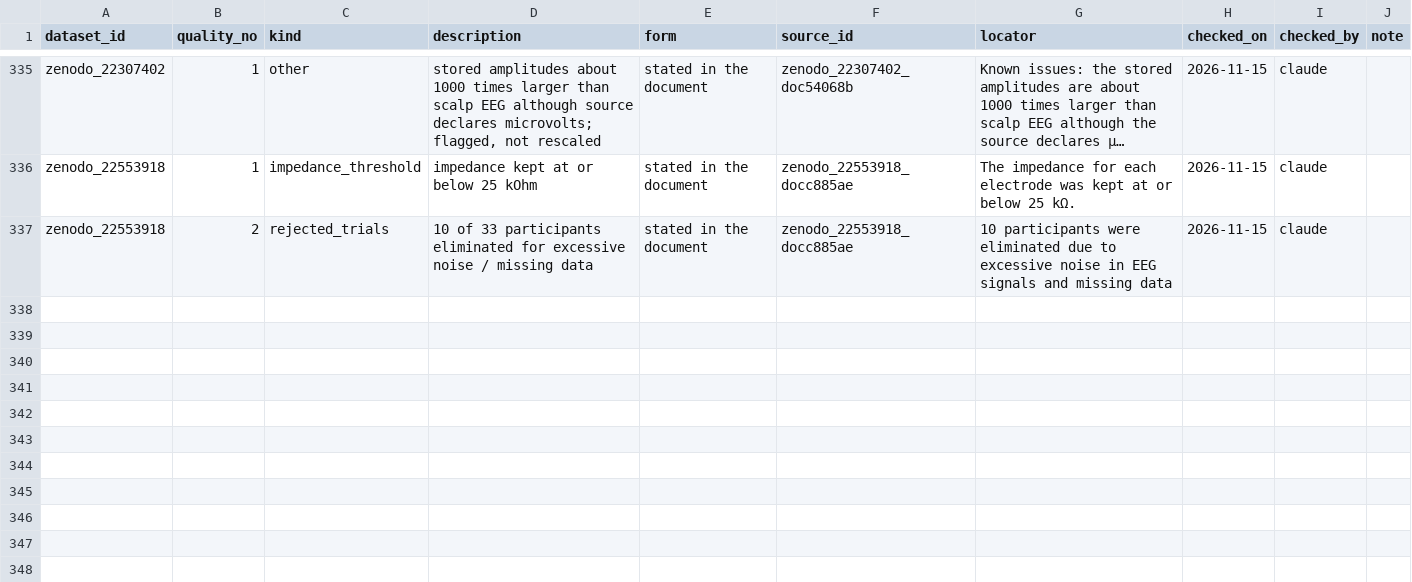
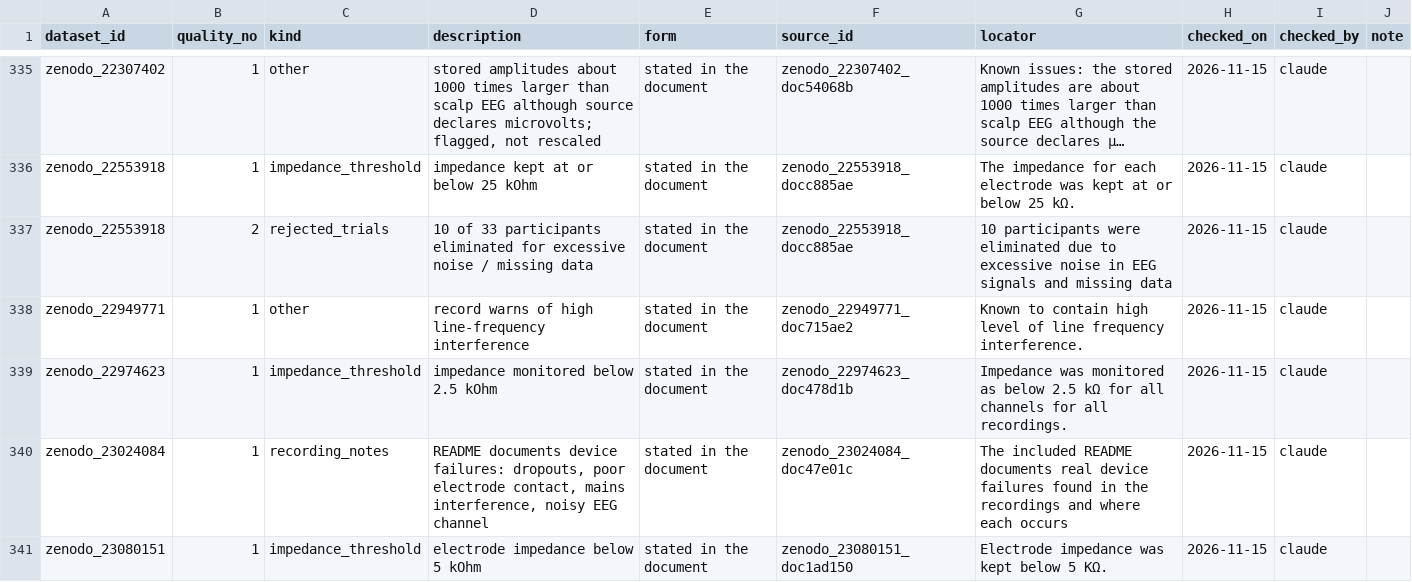
Before and after one commit to itoten/eeg_dataset_db, a CSV file: data/quality_info.csv, drawn as a sheet; only a part is shown, gaps mark what is left out; long unchanged cells end in ….

```diff
--- a/data/quality_info.csv
+++ b/data/quality_info.csv
@@ -337 +337,5 @@ zenodo_22553918,1,impedance_threshold,impedance kept at or below 25 kOhm,stated
 zenodo_22553918,2,rejected_trials,10 of 33 participants eliminated for excessive noise / missing data,stated in the document,zenodo_22553918_docc885ae,10 participants were eliminated due to excessive noise in EEG signals and missing data,2026-11-15,claude,
+zenodo_22949771,1,other,record warns of high line-frequency interference,stated in the document,zenodo_22949771_doc715ae2,Known to contain high level of line frequency interference.,2026-11-15,claude,
+zenodo_22974623,1,impedance_threshold,impedance monitored below 2.5 kOhm,stated in the document,zenodo_22974623_doc478d1b,Impedance was monitored as below 2.5 kΩ for all channels for all recordings.,2026-11-15,claude,
+zenodo_23024084,1,recording_notes,"README documents device failures: dropouts, poor electrode contact, mains interference, noisy EEG channel",stated in the document,zenodo_23024084_doc47e01c,The included README documents real device failures found in the recordings and where each occurs,2026-11-15,claude,
+zenodo_23080151,1,impedance_threshold,electrode impedance below 5 kOhm,stated in the document,zenodo_23080151_doc1ad150,Electrode impedance was kept below 5 KΩ.,2026-11-15,claude,
```
Also changed, not shown: data/access_routes.csv, data/annotations.csv, 11 other files.
